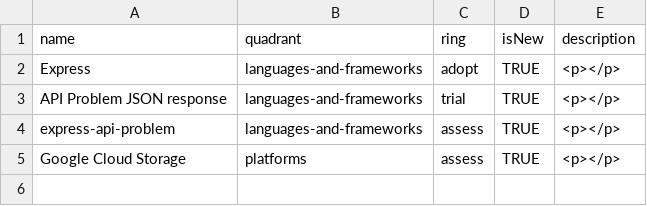
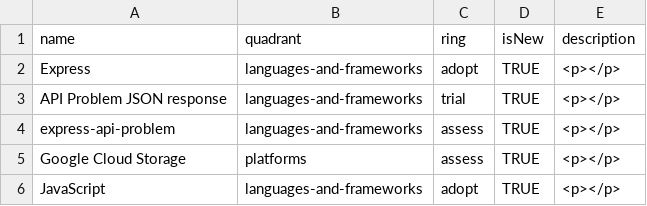
Before and after one commit to multei/.github, a CSV file: TECHRADAR.csv, drawn as a sheet.

Commit message:
Update TECHRADAR.csv

```diff
--- a/TECHRADAR.csv
+++ b/TECHRADAR.csv
@@ -5 +5,2 @@ express-api-problem,languages-and-frameworks,assess,TRUE,<p></p>
 Google Cloud Storage,platforms,assess,TRUE,<p></p>
+JavaScript,languages-and-frameworks,adopt,TRUE,<p></p>
```
